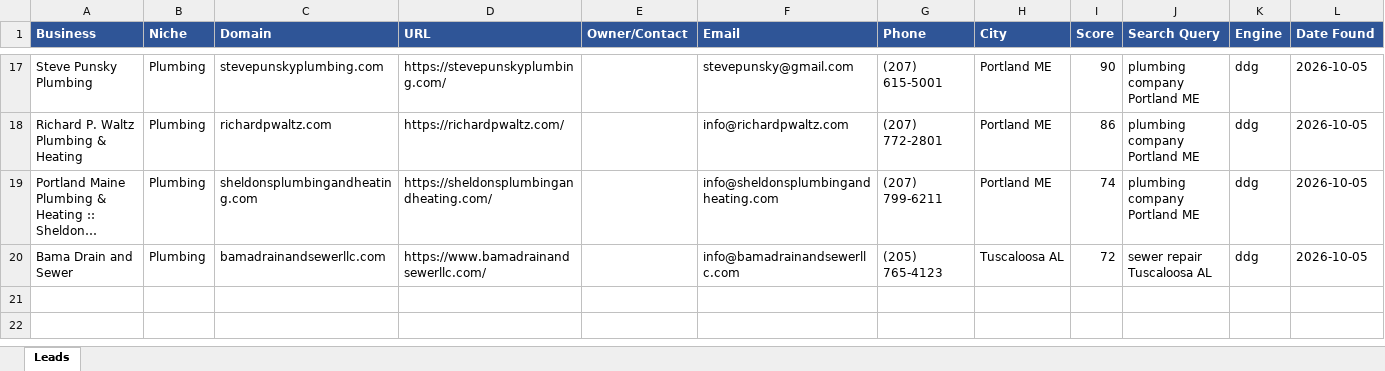
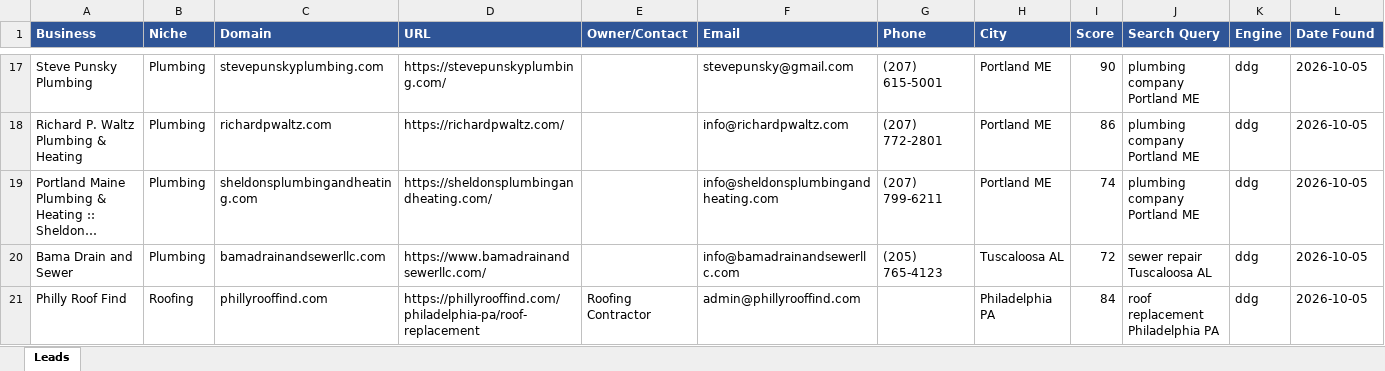
Before and after one commit to calvinbrink-create/Lead-Generation-, an Excel workbook: output/leads_2026-10-05.xlsx, sheet Leads, drawn as a sheet; only a part is shown, gaps mark what is left out; long unchanged cells end in …; values as stored, in another font and other column widths than the file's, no borders; the diff names each change by its address in the sheet, - before the commit and + after, or states it on an @@ line.

Commit message:
Leads: 2026-10-05 06:32 UTC (cycle 48)

```diff
--- a/output/leads_2026-10-05.xlsx (sheet Leads)
+++ b/output/leads_2026-10-05.xlsx (sheet Leads)
+row 21: Philly Roof Find | Roofing | phillyrooffind.com | https://phillyrooffind.com/philadelphia-pa/roof-replacement | Roofing Contractor | admin@phillyrooffind.com |  | Philadelphia PA | 84 | roof replacement Philadelphia PA | ddg | 2026-10-05
```
Also changed, not shown: 2 other files.
